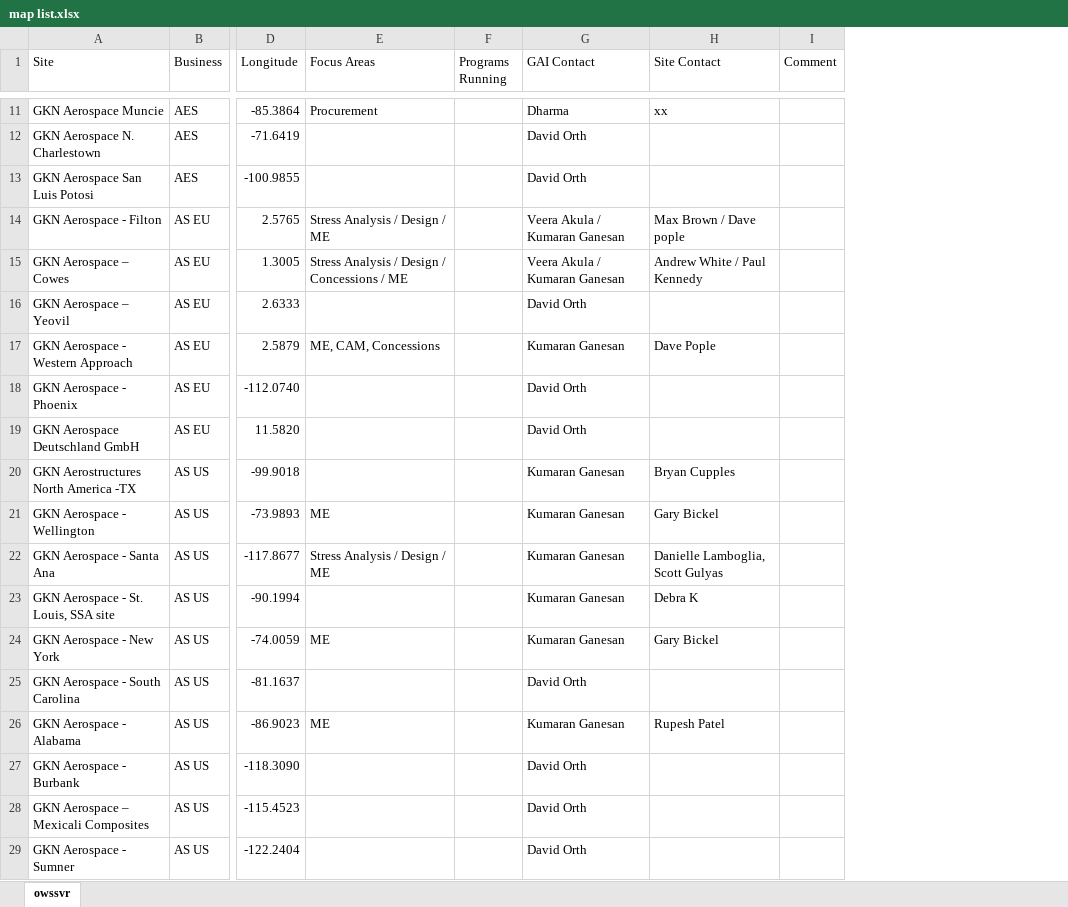
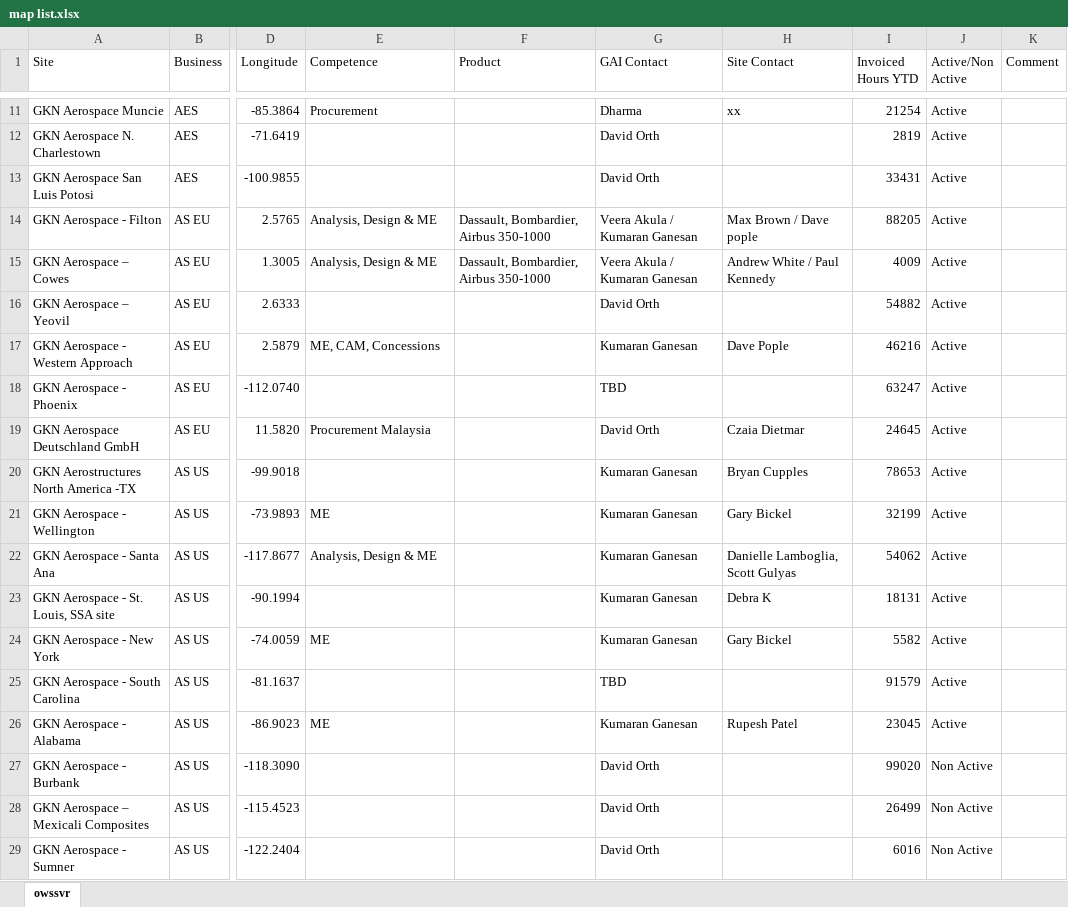
Before and after one commit to stonecharioteer/useful_scripts, an Excel workbook: folium_example/map list.xlsx, sheet owssvr, drawn as a sheet; only a part is shown, gaps mark what is left out; values as stored, in another font and other column widths than the file's, no borders; removed rows and columns are numbered as before the commit, all else as after; the diff covers the shown part only; the diff names each change by its address in the sheet, - before the commit and + after, or states it on an @@ line.

```diff
--- a/folium_example/map list.xlsx (sheet owssvr)
+++ b/folium_example/map list.xlsx (sheet owssvr)
-column F (Programs Running), empty
+column F (Product), rows 14-15: Dassault, Bombardier, Airbus 350-1000 | Dassault, Bombardier, Airbus 350-1000
+column I (Invoiced Hours YTD), rows 11-29: 21254 | 2819 | 33431 | 88205 | 4009 | 54882 | 46216 | 63247 | 24645 | 78653 | 32199 | 54062 | 18131 | 5582 | 91579 | 23045 | 99020 | 26499 | 6016
+column J (Active/Non Active), rows 11-29: Active | Active | Active | Active | Active | Active | Active | Active | Active | Active | Active | Active | Active | Active | Active | Active | Non Active | Non Active | Non Active
-E1: Focus Areas
+E1: Competence
-E14 (Competence): Stress Analysis / Design / ME
+E14 (Competence): Analysis, Design & ME
-E15 (Competence): Stress Analysis / Design / Concessions / ME
+E15 (Competence): Analysis, Design & ME
-G18 (GAI Contact): David Orth
+G18 (GAI Contact): TBD
-E19 (Competence): (empty)
+E19 (Competence): Procurement Malaysia
-H19 (Site Contact): (empty)
+H19 (Site Contact): Czaia Dietmar
-E22 (Competence): Stress Analysis / Design / ME
+E22 (Competence): Analysis, Design & ME
-G25 (GAI Contact): David Orth
+G25 (GAI Contact): TBD
```
Also changed, not shown: 15 added rows elsewhere in this sheet, formulas that keep their value.
